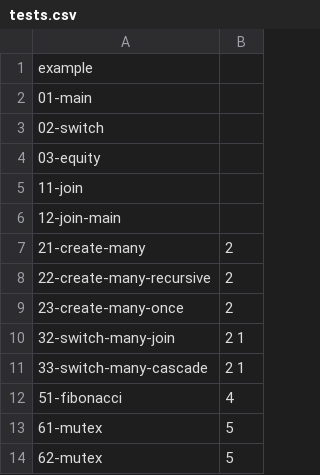
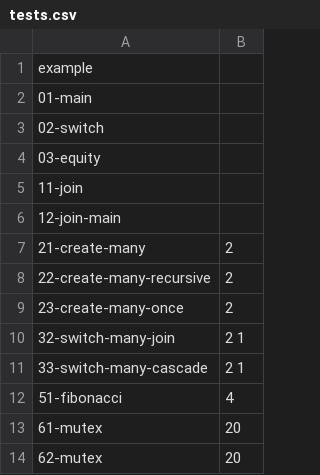
Before and after one commit to AceBasket/User-space-thread-library, a CSV file: tests.csv, drawn as a sheet.

```diff
--- a/tests.csv
+++ b/tests.csv
@@ -12,3 +12,3 @@ example;
 51-fibonacci;4
-61-mutex;5
-62-mutex;5
+61-mutex;20
+62-mutex;20
```
Also changed, not shown: 1 other file.
